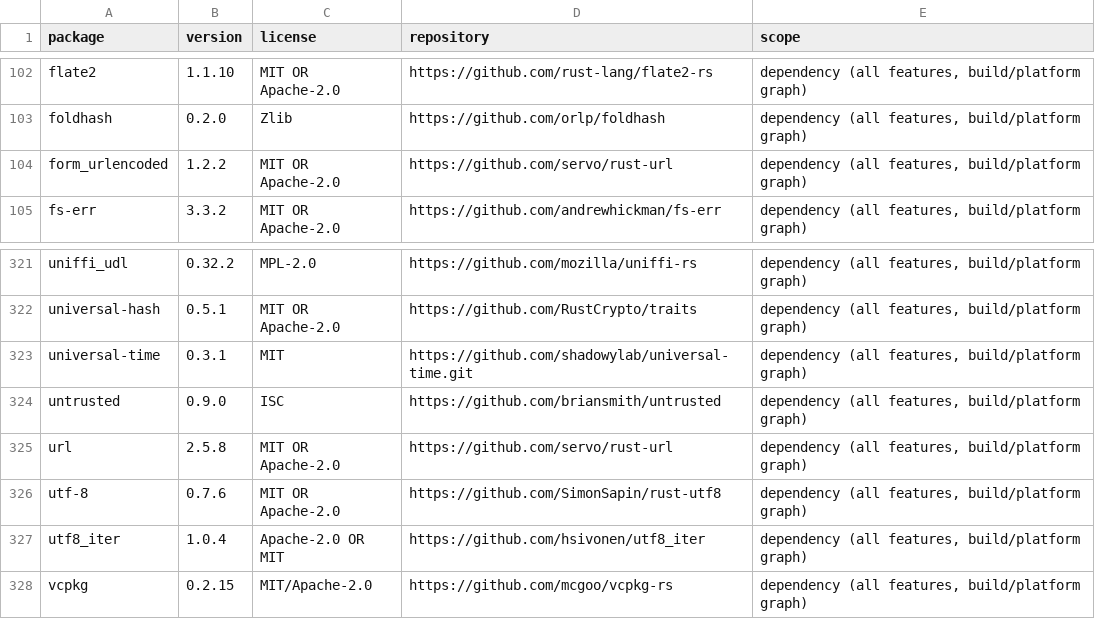
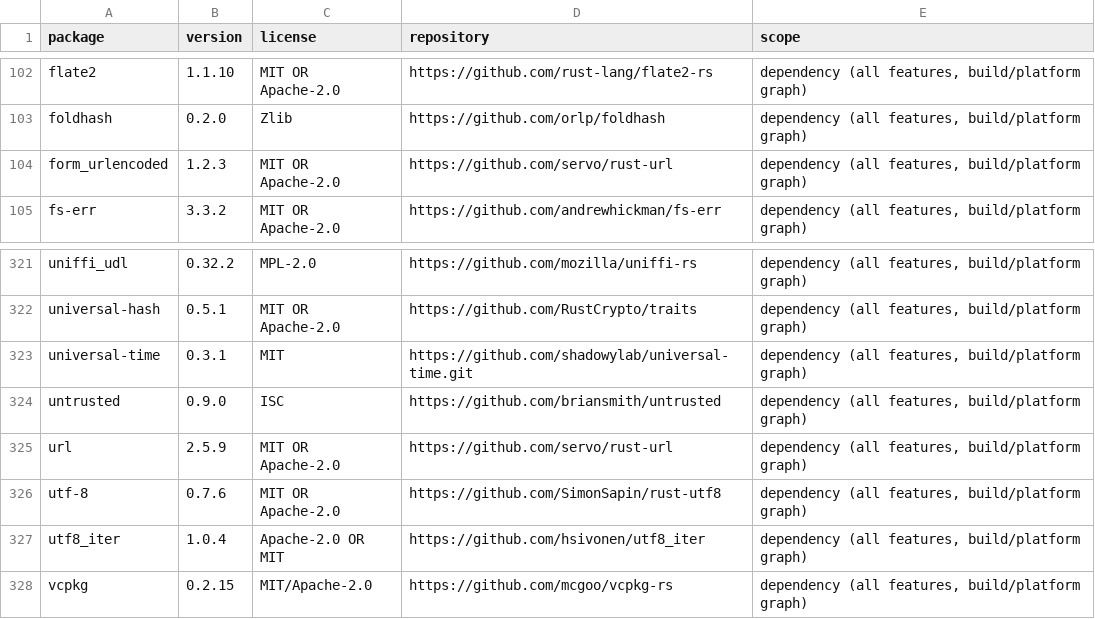
Before and after one commit to bananawalnut/booknook, a CSV file: crates/core/DEPENDENCY-LICENSES.csv, drawn as a sheet; only a part is shown, gaps mark what is left out.

```diff
--- a/crates/core/DEPENDENCY-LICENSES.csv
+++ b/crates/core/DEPENDENCY-LICENSES.csv
@@ -103,3 +103,3 @@ flate2,1.1.10,MIT OR Apache-2.0,https://github.com/rust-lang/flate2-rs,"dependen
 foldhash,0.2.0,Zlib,https://github.com/orlp/foldhash,"dependency (all features, build/platform graph)"
-form_urlencoded,1.2.2,MIT OR Apache-2.0,https://github.com/servo/rust-url,"dependency (all features, build/platform graph)"
+form_urlencoded,1.2.3,MIT OR Apache-2.0,https://github.com/servo/rust-url,"dependency (all features, build/platform graph)"
 fs-err,3.3.2,MIT OR Apache-2.0,https://github.com/andrewhickman/fs-err,"dependency (all features, build/platform graph)"
@@ -324,3 +324,3 @@ universal-time,0.3.1,MIT,https://github.com/shadowylab/universal-time.git,"depen
 untrusted,0.9.0,ISC,https://github.com/briansmith/untrusted,"dependency (all features, build/platform graph)"
-url,2.5.8,MIT OR Apache-2.0,https://github.com/servo/rust-url,"dependency (all features, build/platform graph)"
+url,2.5.9,MIT OR Apache-2.0,https://github.com/servo/rust-url,"dependency (all features, build/platform graph)"
 utf-8,0.7.6,MIT OR Apache-2.0,https://github.com/SimonSapin/rust-utf8,"dependency (all features, build/platform graph)"
```
Also changed, not shown: crates/connectors/DEPENDENCY-LICENSES.csv, crates/native/DEPENDENCY-LICENSES.csv, 9 other files.
